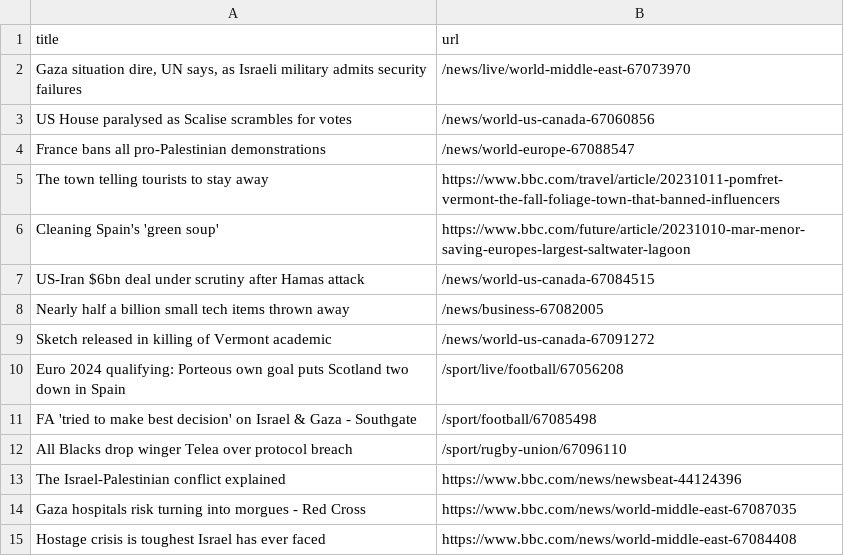
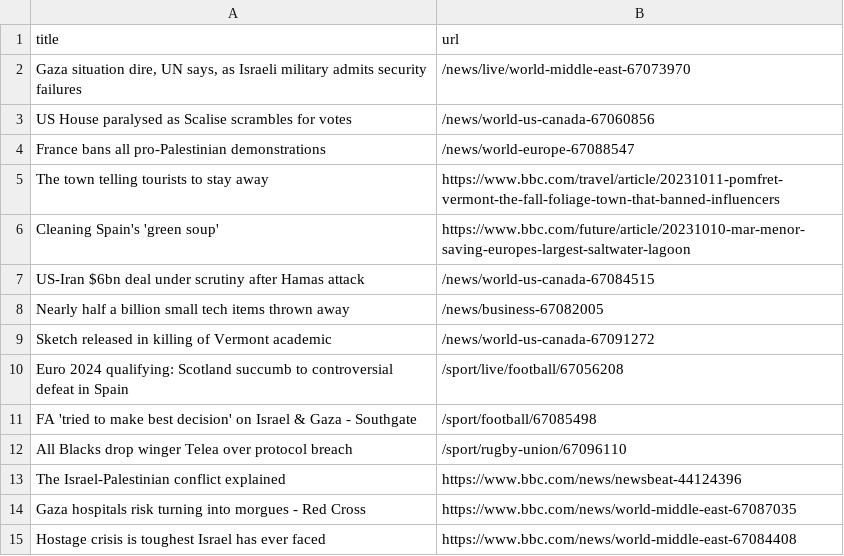
Before and after one commit to jsoma/automatic-scraper-bbc, a CSV file: bbc.csv, drawn as a sheet; only a part is shown.

```diff
--- a/bbc.csv
+++ b/bbc.csv
@@ -9,3 +9,3 @@ Nearly half a billion small tech items thrown away,/news/business-67082005
 Sketch released in killing of Vermont academic,/news/world-us-canada-67091272
-Euro 2024 qualifying: Porteous own goal puts Scotland two down in Spain,/sport/live/football/67056208
+Euro 2024 qualifying: Scotland succumb to controversial defeat in Spain,/sport/live/football/67056208
 FA 'tried to make best decision' on Israel & Gaza - Southgate,/sport/football/67085498
```
